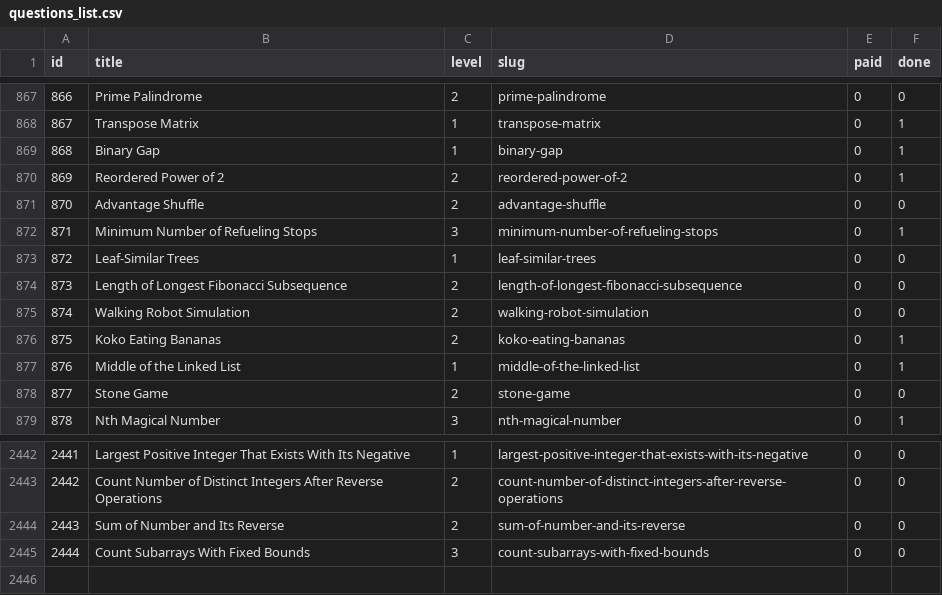
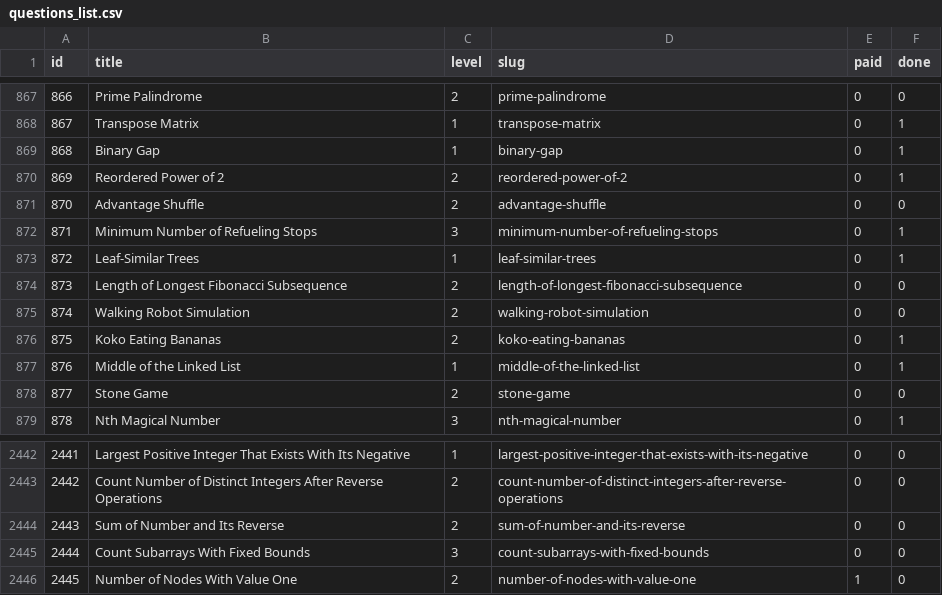
Before and after one commit to vNaonLu/leetcode-daily, a CSV file: src/questions_list.csv, drawn as a sheet; only a part is shown, gaps mark what is left out.

```diff
--- a/src/questions_list.csv
+++ b/src/questions_list.csv
@@ -872,3 +872,3 @@ id,title,level,slug,paid,done
 871,Minimum Number of Refueling Stops,3,minimum-number-of-refueling-stops,0,1
-872,Leaf-Similar Trees,1,leaf-similar-trees,0,0
+872,Leaf-Similar Trees,1,leaf-similar-trees,0,1
 873,Length of Longest Fibonacci Subsequence,2,length-of-longest-fibonacci-subsequence,0,0
@@ -2445 +2445,2 @@ id,title,level,slug,paid,done
 2444,Count Subarrays With Fixed Bounds,3,count-subarrays-with-fixed-bounds,0,0
+2445,Number of Nodes With Value One,2,number-of-nodes-with-value-one,1,0
```
Also changed, not shown: src/logs.csv, 4 other files.
